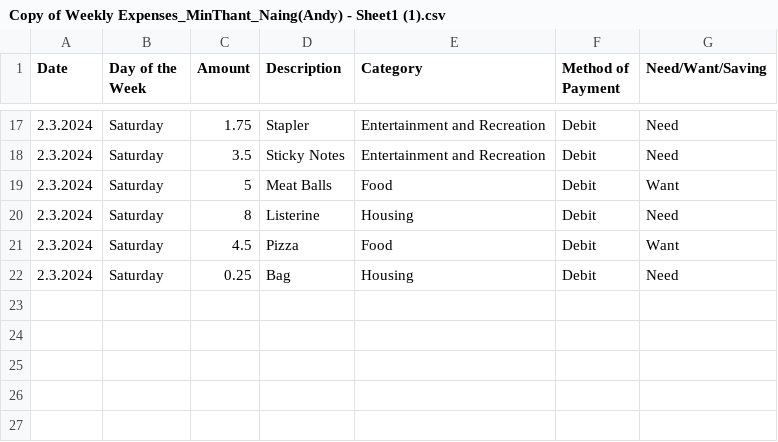
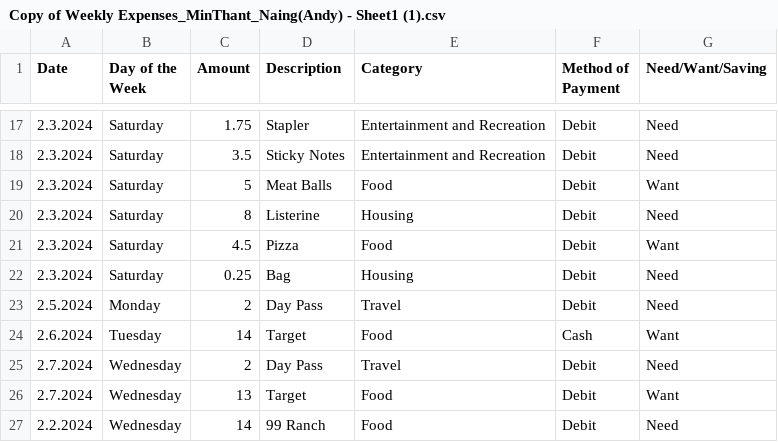
Before and after one commit to Minthant171299/Skyline-Math-200, a CSV file: Copy of Weekly Expenses_MinThant_Naing(Andy) - Sheet1 (1).csv, drawn as a sheet; only a part is shown, gaps mark what is left out; the diff names each change by its address in the sheet, - before the commit and + after, or states it on an @@ line.

Commit message:
Add files via upload

```diff
--- a/Copy of Weekly Expenses_MinThant_Naing(Andy) - Sheet1 (1).csv
+++ b/Copy of Weekly Expenses_MinThant_Naing(Andy) - Sheet1 (1).csv
+row 23: 2.5.2024 | Monday | 2 | Day Pass | Travel | Debit | Need
+row 24: 2.6.2024 | Tuesday | 14 | Target | Food | Cash | Want
+row 25: 2.7.2024 | Wednesday | 2 | Day Pass | Travel | Debit | Need
+row 26: 2.7.2024 | Wednesday | 13 | Target | Food | Debit | Want
+row 27: 2.2.2024 | Wednesday | 14 | 99 Ranch | Food | Debit | Need
```
